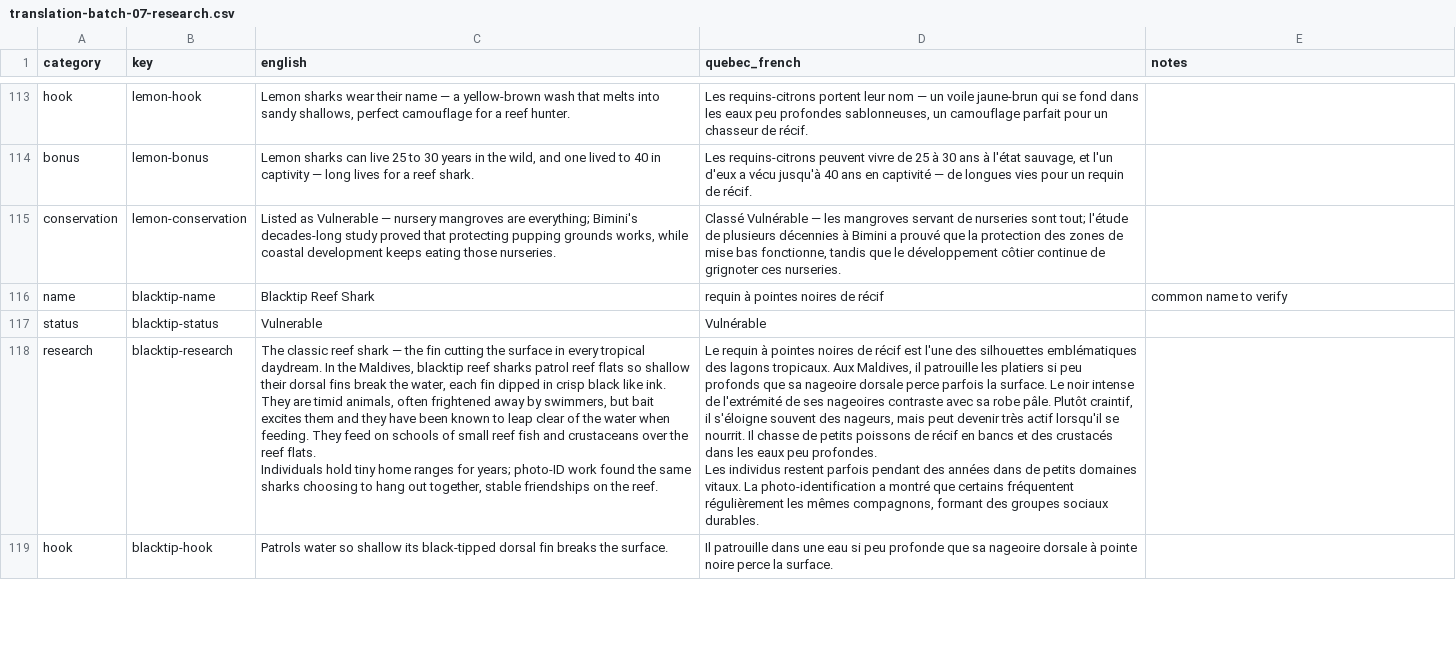
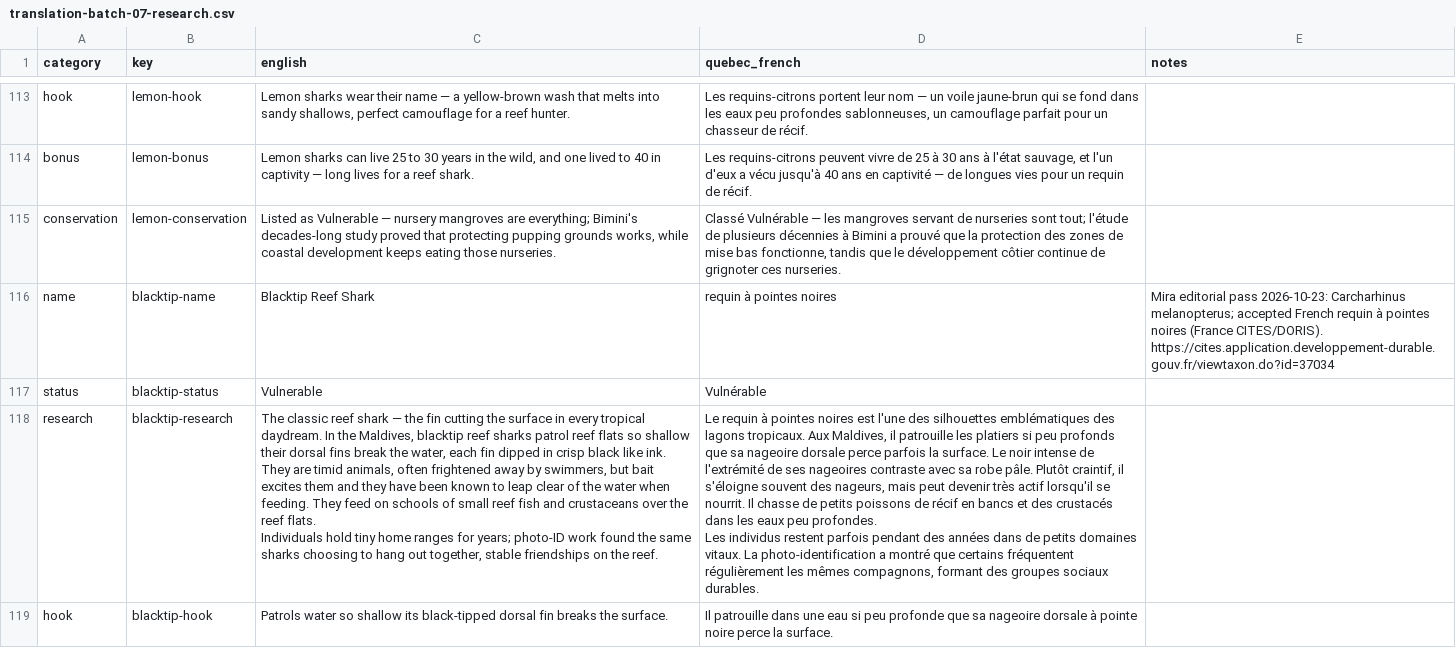
Before and after one commit to cyan-fox-avery/sur-la-piste-des-requins, a CSV file: translation-batch-07-research.csv, drawn as a sheet; only a part is shown, gaps mark what is left out; the diff covers the shown part only; the diff names each change by its address in the sheet, - before the commit and + after, or states it on an @@ line.

Commit message:
Mira: annotate sourced French species names and standardize blacktip label

```diff
--- a/translation-batch-07-research.csv
+++ b/translation-batch-07-research.csv
-D116 (quebec_french): requin à pointes noires de récif
+D116 (quebec_french): requin à pointes noires
-E116 (notes): common name to verify
+E116 (notes): Mira editorial pass 2026-10-23: Carcharhinus melanopterus; accepted French requin à pointes noires (France CITES/DORIS). https://cites.application.developpement-durable.gouv.fr/viewtaxon.do?id=37034
-D118 (quebec_french): …pointes noires de récif est l'une…
+D118 (quebec_french): …pointes noires est l'une…
```
Also changed, not shown: 13 edited cells elsewhere in this file.
